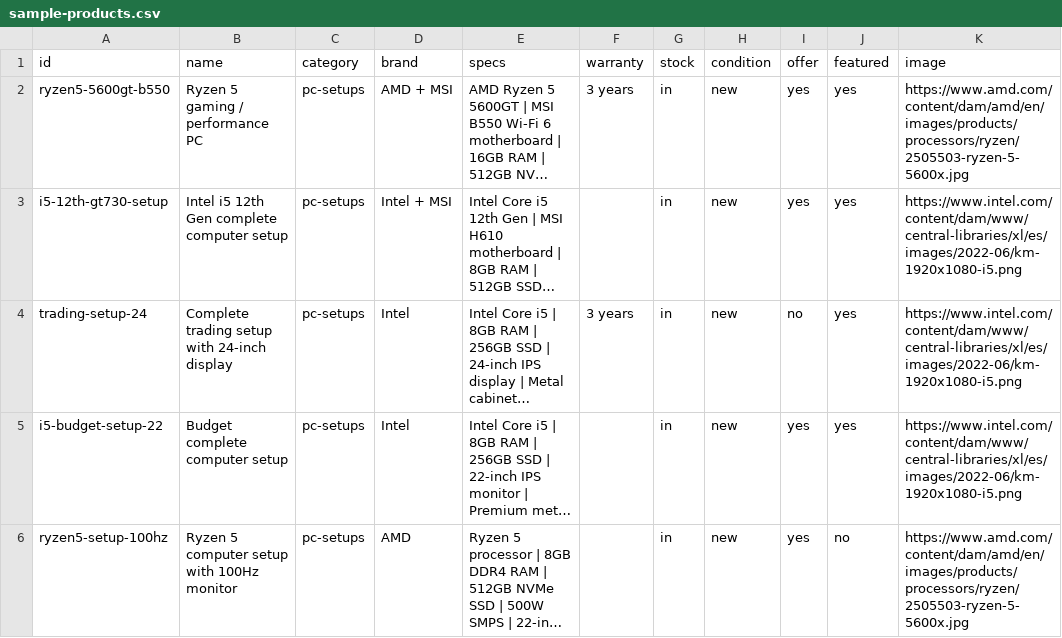
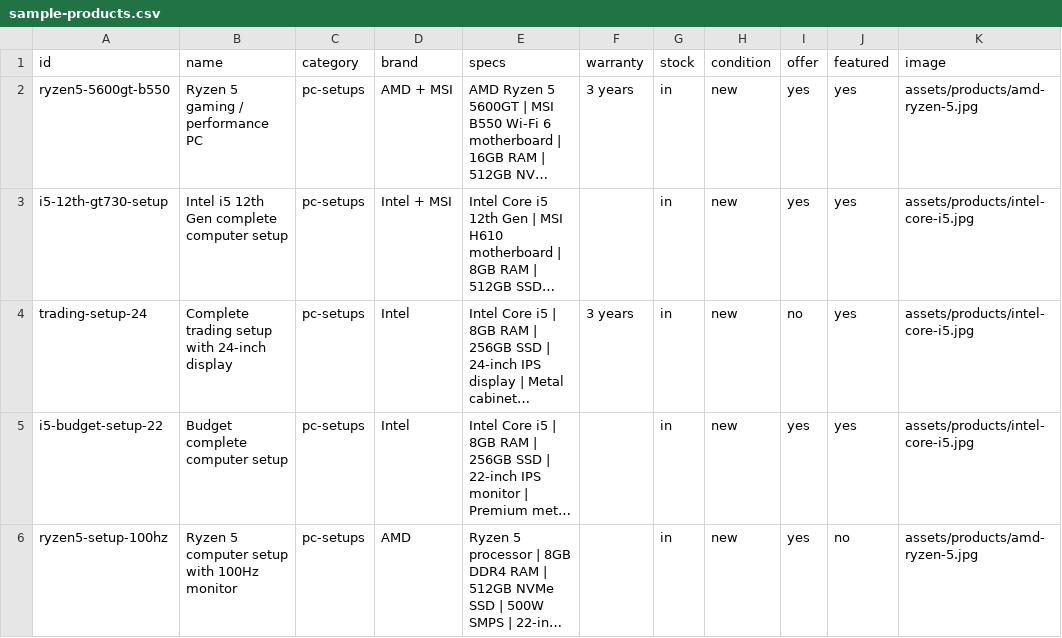
Before and after one commit to varadTheDeveloper/C, a CSV file: pc-shop/data/sample-products.csv, drawn as a sheet; only a part is shown; long unchanged cells end in …; the diff covers the shown part only; the diff names each change by its address in the sheet, - before the commit and + after, or states it on an @@ line.

```diff
--- a/pc-shop/data/sample-products.csv
+++ b/pc-shop/data/sample-products.csv
-K2 (image): https://www.amd.com/content/dam/amd/en/images/products/processors/ryzen/2505503-ryzen-5-5600x.jpg
+K2 (image): assets/products/amd-ryzen-5.jpg
-K3:K5 (image): https://www.intel.com/content/dam/www/central-libraries/xl/es/images/2022-06/km-1920x1080-i5.png
+K3:K5 (image): assets/products/intel-core-i5.jpg
-K6 (image): https://www.amd.com/content/dam/amd/en/images/products/processors/ryzen/2505503-ryzen-5-5600x.jpg
+K6 (image): assets/products/amd-ryzen-5.jpg
```
Also changed, not shown: 9 edited cells elsewhere in this file, 13 other files.
